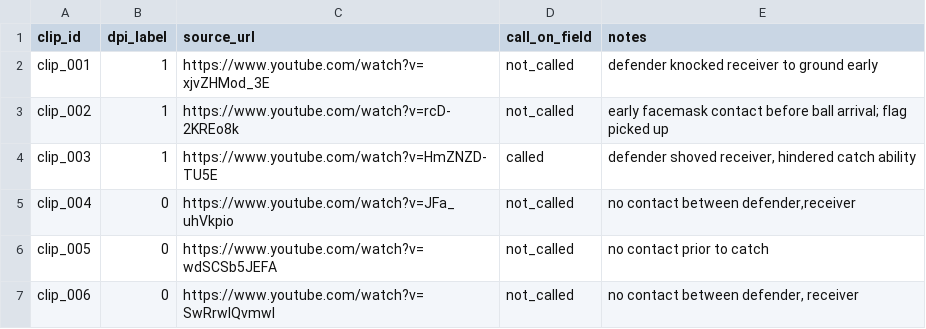
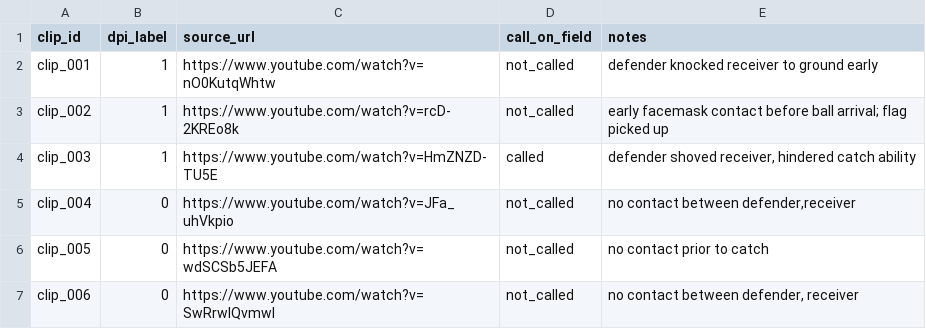
Before and after one commit to devangdoshi500/nfl-dpi-detector, a CSV file: labels/labels.csv, drawn as a sheet.

Commit message:
Updated clip 1 source

```diff
--- a/labels/labels.csv
+++ b/labels/labels.csv
@@ -1,3 +1,3 @@
 clip_id,dpi_label,source_url,call_on_field,notes
-clip_001,1,"https://www.youtube.com/watch?v=xjvZHMod_3E",not_called,"defender knocked receiver to ground early"
+clip_001,1,"https://www.youtube.com/watch?v=nO0KutqWhtw",not_called,"defender knocked receiver to ground early"
 clip_002,1,"https://www.youtube.com/watch?v=rcD-2KREo8k",not_called,"early facemask contact before ball arrival; flag picked up"
```
